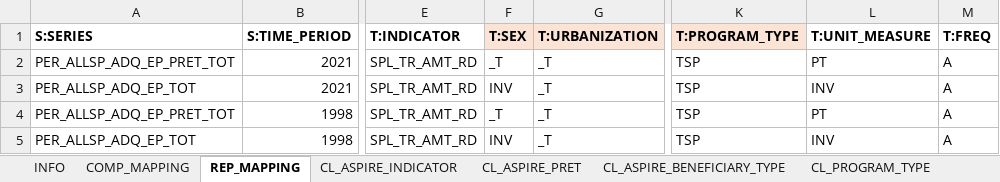
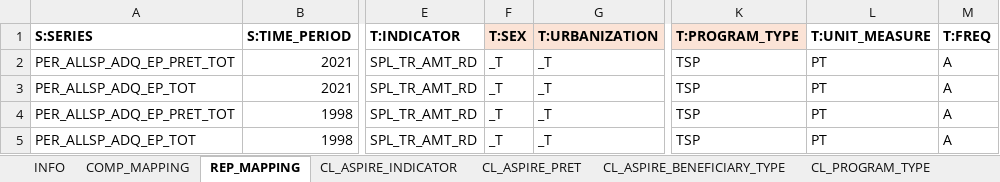
Before and after one commit to WB-DECIS/tidysdmx, an Excel workbook: notebooks/tidysdmx/data/WB_ASPIRE_MAPPING_SUBSET.xlsx, sheet REP_MAPPING, drawn as a sheet; only a part is shown, gaps mark what is left out; values as stored, in another font and other column widths than the file's, no borders; conditional formats not drawn; the diff names each change by its address in the sheet, - before the commit and + after, or states it on an @@ line.

```diff
--- a/notebooks/tidysdmx/data/WB_ASPIRE_MAPPING_SUBSET.xlsx (sheet REP_MAPPING)
+++ b/notebooks/tidysdmx/data/WB_ASPIRE_MAPPING_SUBSET.xlsx (sheet REP_MAPPING)
-F3 (T:SEX): INV
+F3 (T:SEX): _T
-L3 (T:UNIT_MEASURE): INV
+L3 (T:UNIT_MEASURE): PT
-F5 (T:SEX): INV
+F5 (T:SEX): _T
-L5 (T:UNIT_MEASURE): INV
+L5 (T:UNIT_MEASURE): PT
```
Also changed, not shown: 6 other files.
